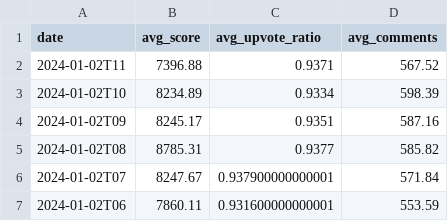
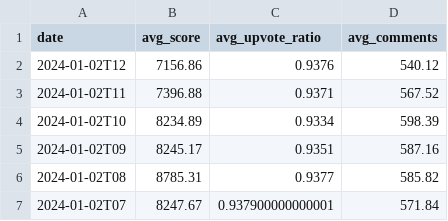
Before and after one commit to DataGrazr/RedditPosts, a CSV file: data/stats.csv, drawn as a sheet; only a part is shown; the shorter side is filled out with more unchanged rows; the diff names each change by its address in the sheet, - before the commit and + after, or states it on an @@ line.

Commit message:
data: Updates for 2024-01-02T12

```diff
--- a/data/stats.csv
+++ b/data/stats.csv
+row 2: 2024-01-02T12 | 7156.86 | 0.9376 | 540.12
```
Also changed, not shown: 16 other files.
